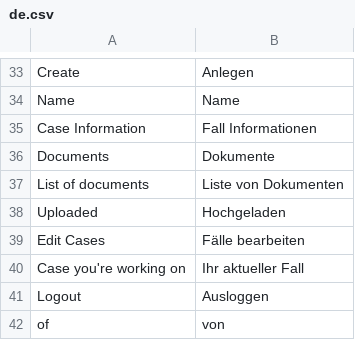
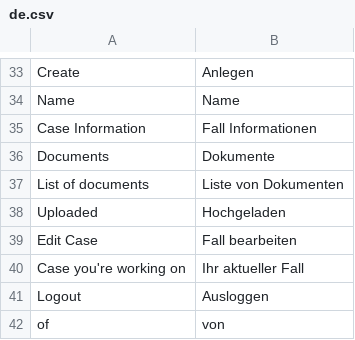
Before and after one commit to Unplagged/unplagged, a CSV file: data/languages/de.csv, drawn as a sheet; only a part is shown, gaps mark what is left out.

```diff
--- a/data/languages/de.csv
+++ b/data/languages/de.csv
@@ -38,3 +38,3 @@ List of documents;Liste von Dokumenten
 Uploaded;Hochgeladen
-Edit Cases;Fälle bearbeiten
+Edit Case;Fall bearbeiten
 Case you're working on;Ihr aktueller Fall
```
Also changed, not shown: 23 other files.
